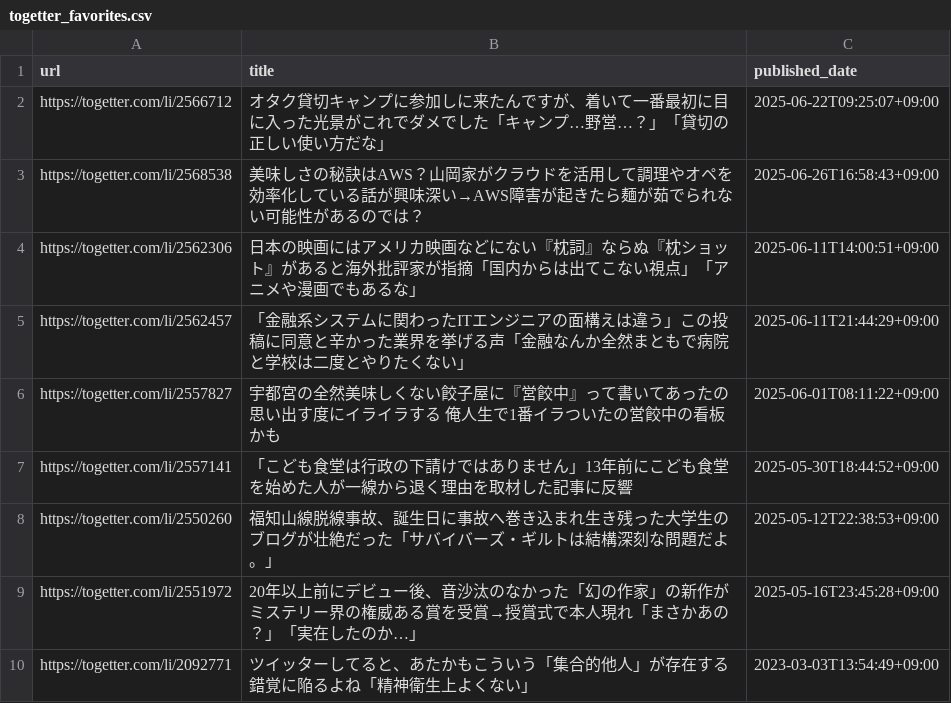
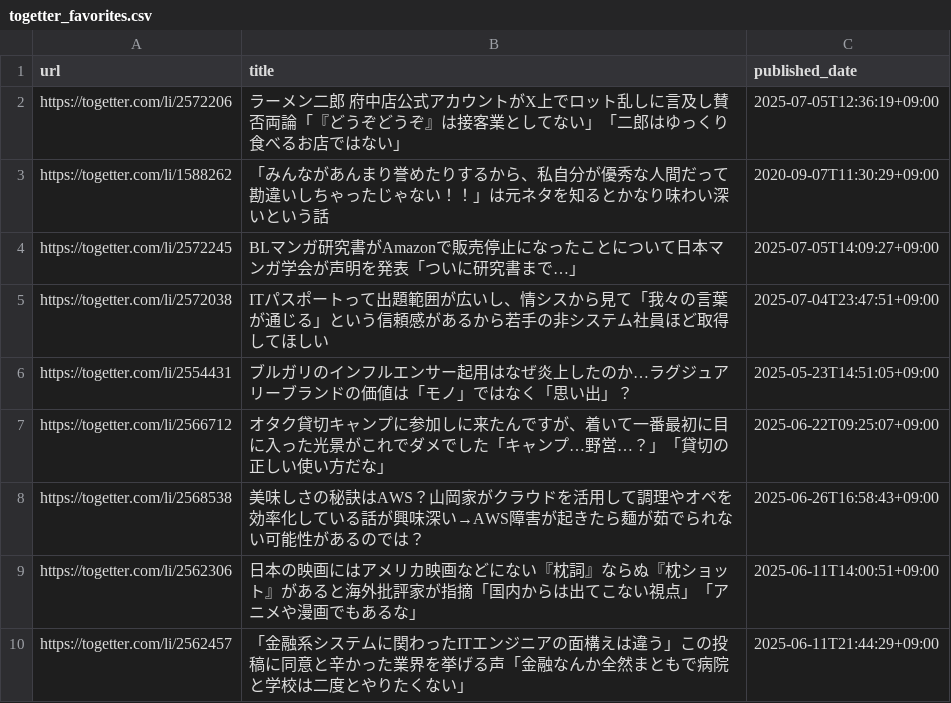
Before and after one commit to stepney141/favs, a CSV file: togetter/togetter_favorites.csv, drawn as a sheet; only a part is shown; the shorter side is filled out with more unchanged rows.

```diff
--- a/togetter/togetter_favorites.csv
+++ b/togetter/togetter_favorites.csv
@@ -1,2 +1,7 @@
 url,title,published_date
+https://togetter.com/li/2572206,ラーメン二郎 府中店公式アカウントがX上でロット乱しに言及し賛否両論「『どうぞどうぞ』は接客業としてない」「二郎はゆっくり食べるお店ではない」,2025-07-05T12:36:19+09:00
+https://togetter.com/li/1588262,「みんながあんまり誉めたりするから、私自分が優秀な人間だって勘違いしちゃったじゃない！！」は元ネタを知るとかなり味わい深いという話,2020-09-07T11:30:29+09:00
+https://togetter.com/li/2572245,BLマンガ研究書がAmazonで販売停止になったことについて日本マンガ学会が声明を発表「ついに研究書まで…」,2025-07-05T14:09:27+09:00
+https://togetter.com/li/2572038,ITパスポートって出題範囲が広いし、情シスから見て「我々の言葉が通じる」という信頼感があるから若手の非システム社員ほど取得してほしい,2025-07-04T23:47:51+09:00
+https://togetter.com/li/2554431,ブルガリのインフルエンサー起用はなぜ炎上したのか…ラグジュアリーブランドの価値は「モノ」ではなく「思い出」？,2025-05-23T14:51:05+09:00
 https://togetter.com/li/2566712,オタク貸切キャンプに参加しに来たんですが、着いて一番最初に目に入った光景がこれでダメでした「キャンプ…野営…？」「貸切の正しい使い方だな」,2025-06-22T09:25:07+09:00
```
Also changed, not shown: github_stars/starred_repos.csv, note_favs/note_favorites.csv, 6 other files.
